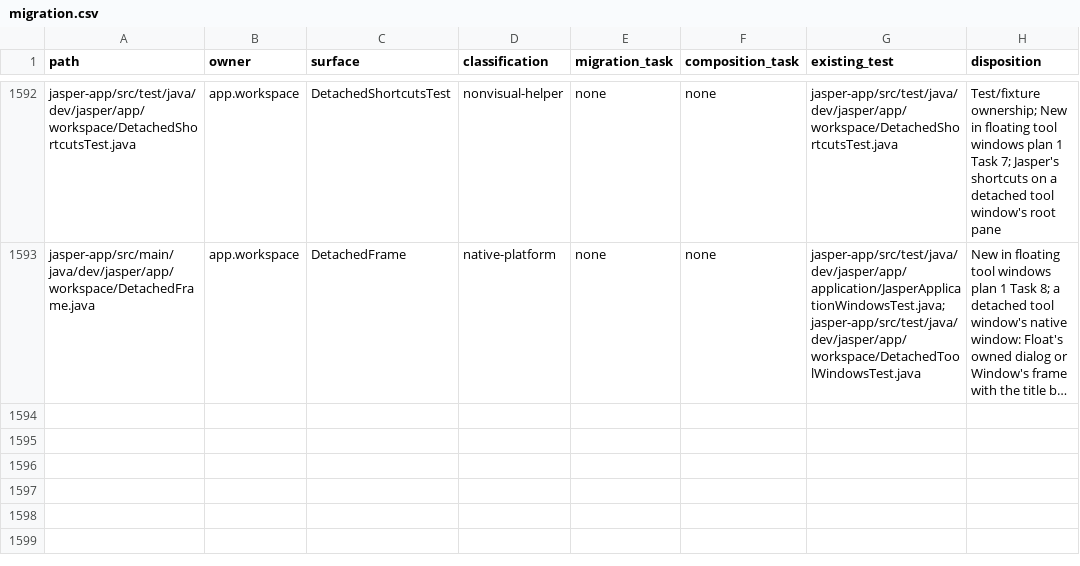
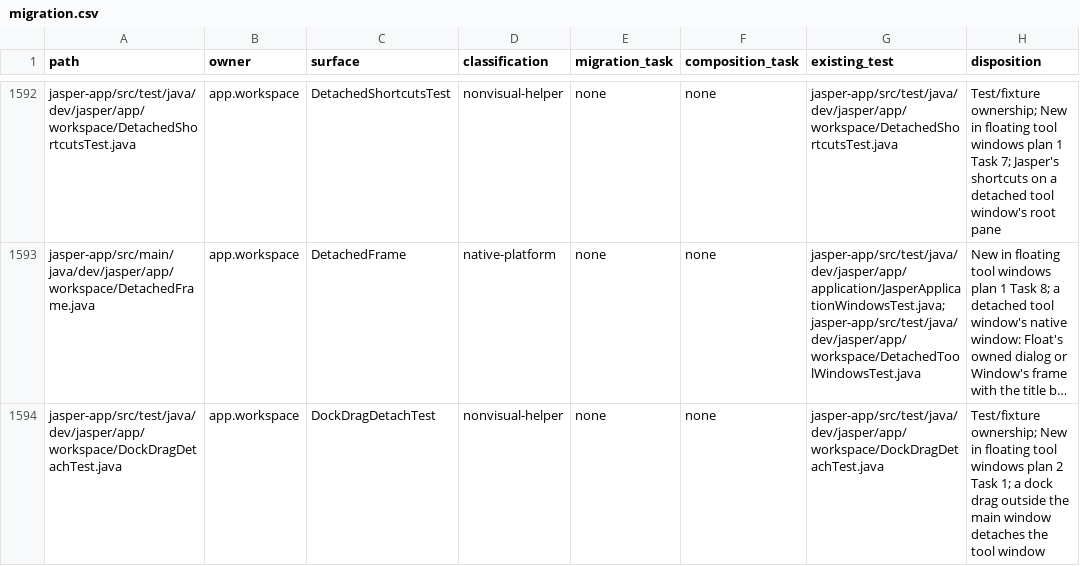
Before and after one commit to an0nn30/Jasper, a CSV file: docs/design/theme-engine/migration.csv, drawn as a sheet; only a part is shown, gaps mark what is left out; long unchanged cells end in …; the diff names each change by its address in the sheet, - before the commit and + after, or states it on an @@ line.

```diff
--- a/docs/design/theme-engine/migration.csv
+++ b/docs/design/theme-engine/migration.csv
+row 1594: jasper-app/src/test/java/dev/jasper/app/workspace/DockDragDetachTest.java | app.workspace | DockDragDetachTest | nonvisual-helper | none | none | jasper-app/src/test/java/dev/jasper/app/workspace/DockDragDetachTest.java | Test/fixture ownership; New in floating tool windows plan 2 Task 1; a dock drag outside the main window detaches the tool window
```
Also changed, not shown: 5 other files.
